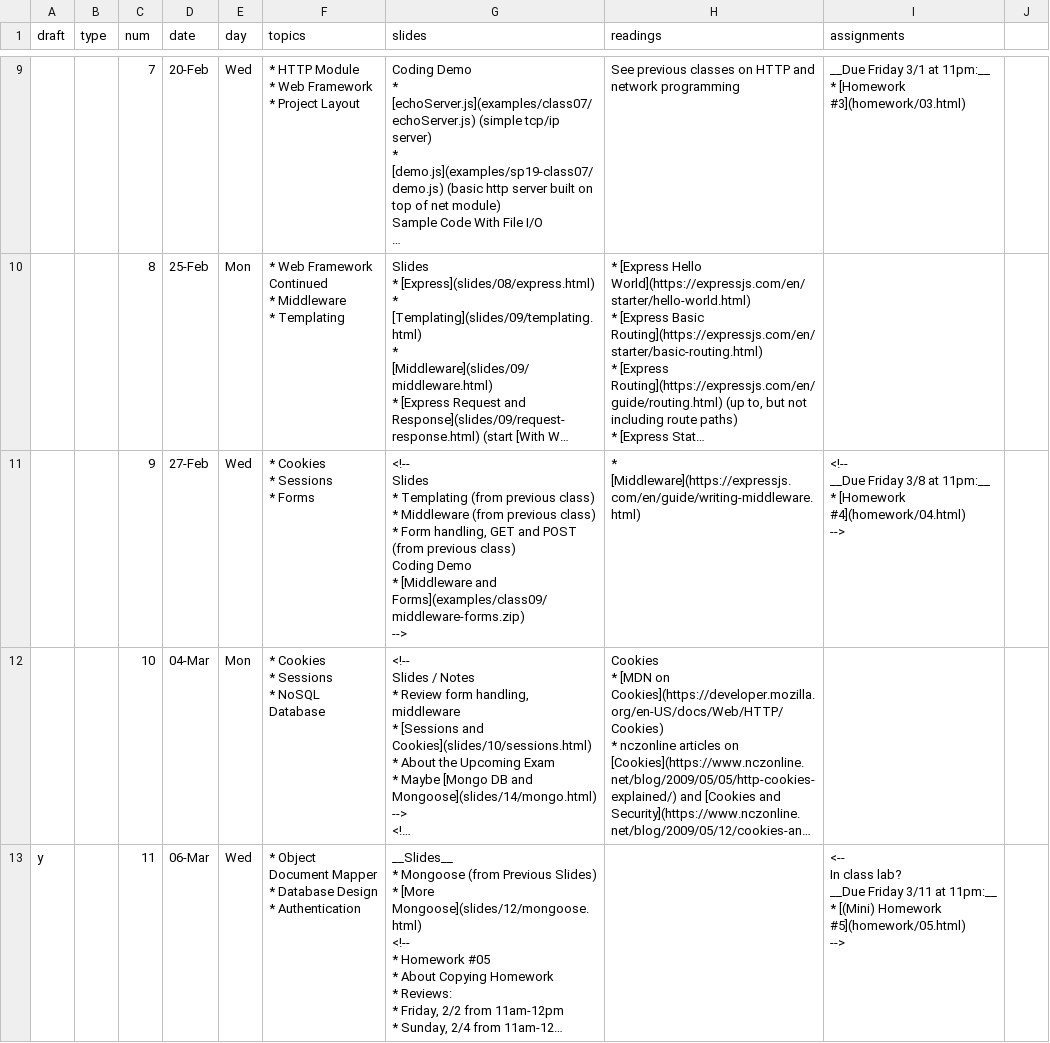
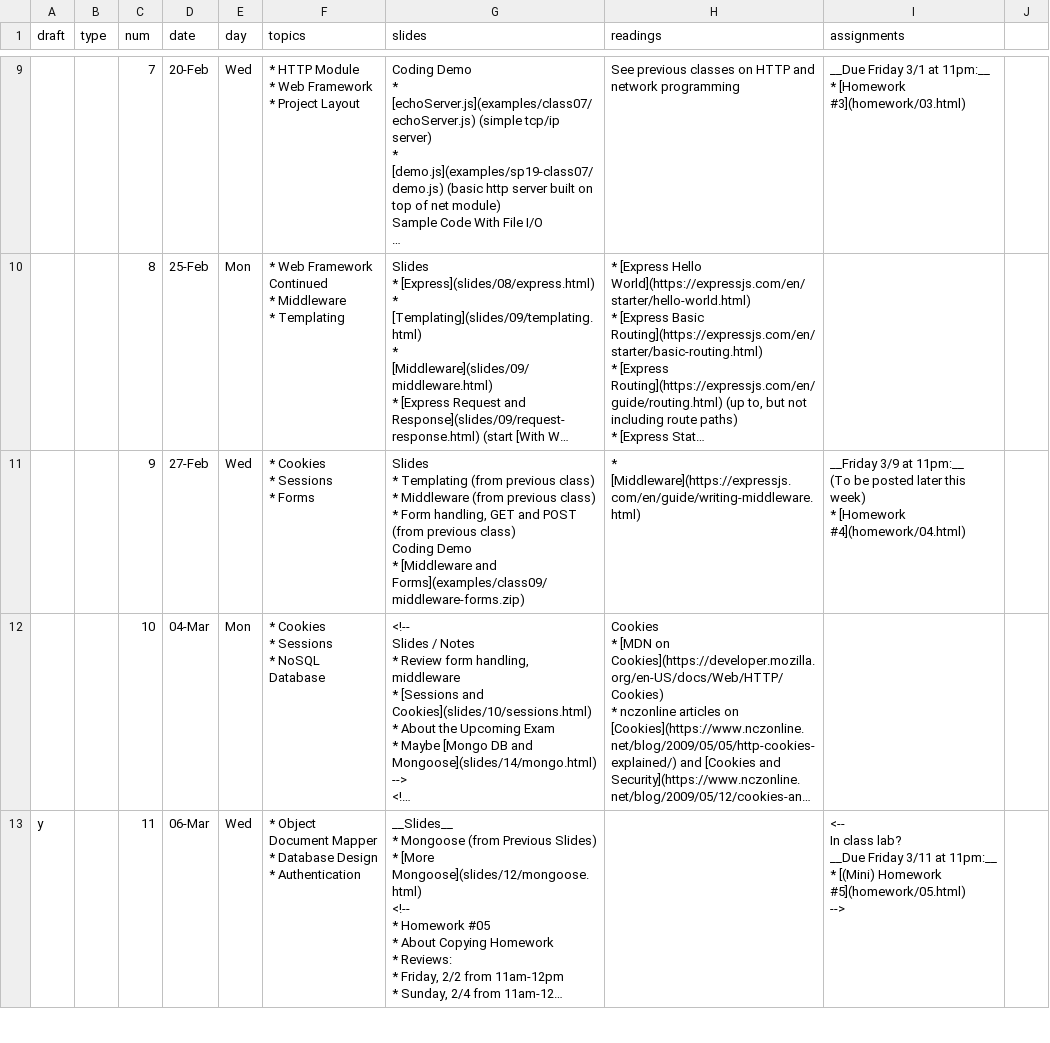
Before and after one commit to foureyes/csci-ua.0480-spring2019-008, a CSV file: _data/schedule.csv, drawn as a sheet; only a part is shown, gaps mark what is left out; long unchanged cells end in …; ↵ is a line break in a cell; the diff names each change by its address in the sheet, - before the commit and + after, or states it on an @@ line.

```diff
--- a/_data/schedule.csv
+++ b/_data/schedule.csv
-G11 (slides): <!-- ↵ Slides ↵ * Templating (from previous class) ↵ * Middleware (from previous class) ↵ * Form handling, GET and POST (from previous class) ↵ Coding Demo ↵ * [Middleware and Forms](examples/class09/middleware-forms.zip) ↵ -->
+G11 (slides): Slides ↵ * Templating (from previous class) ↵ * Middleware (from previous class) ↵ * Form handling, GET and POST (from previous class) ↵ Coding Demo ↵ * [Middleware and Forms](examples/class09/middleware-forms.zip)
-I11 (assignments): <!-- ↵ __Due Friday 3/8 at 11pm:__ ↵ * [Homework #4](homework/04.html) ↵ -->
+I11 (assignments): __Friday 3/9 at 11pm:__ ↵ (To be posted later this week) ↵ * [Homework #4](homework/04.html)
```
Also changed, not shown: 3 other files.
